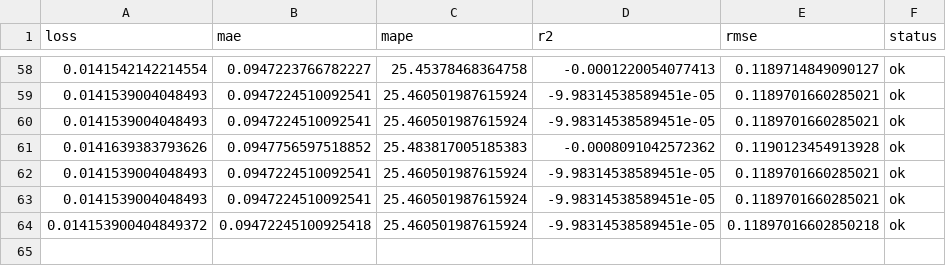
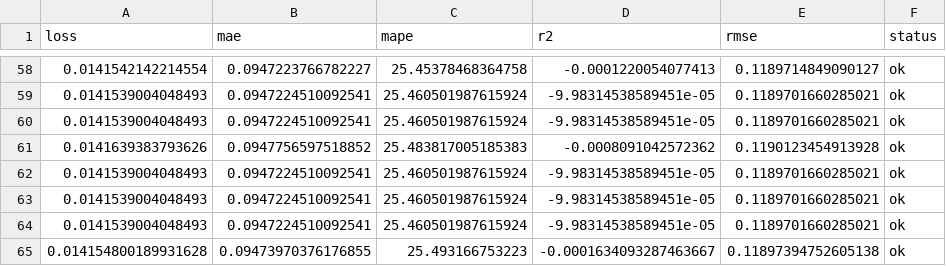
Before and after one commit to autobotsmlops/project, a CSV file: metrics.csv, drawn as a sheet; only a part is shown, gaps mark what is left out.

```diff
--- a/metrics.csv
+++ b/metrics.csv
@@ -63,2 +63,3 @@ loss,mae,mape,r2,rmse,status
 0.0141539004048493,0.0947224510092541,25.460501987615924,-9.98314538589451e-05,0.1189701660285021,ok
-0.014153900404849372,0.09472245100925418,25.460501987615924,-9.98314538589451e-05,0.11897016602850218,ok
+0.0141539004048493,0.0947224510092541,25.460501987615924,-9.98314538589451e-05,0.1189701660285021,ok
+0.014154800189931628,0.09473970376176855,25.493166753223,-0.0001634093287463667,0.11897394752605138,ok
```
